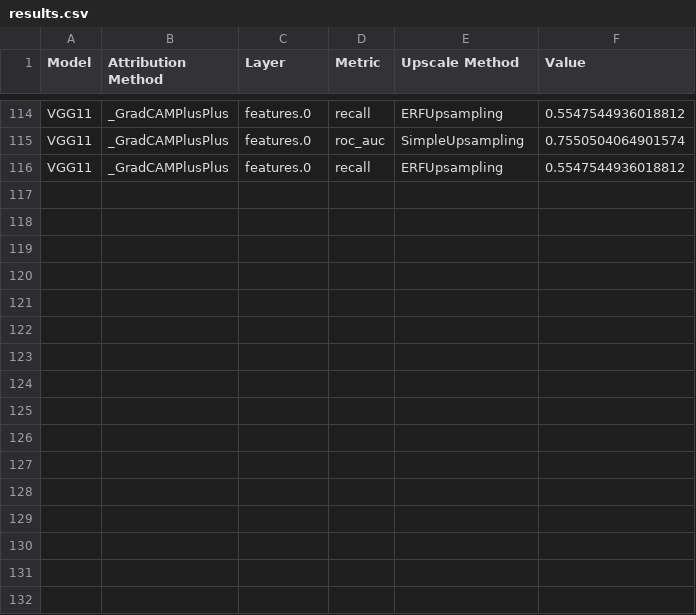
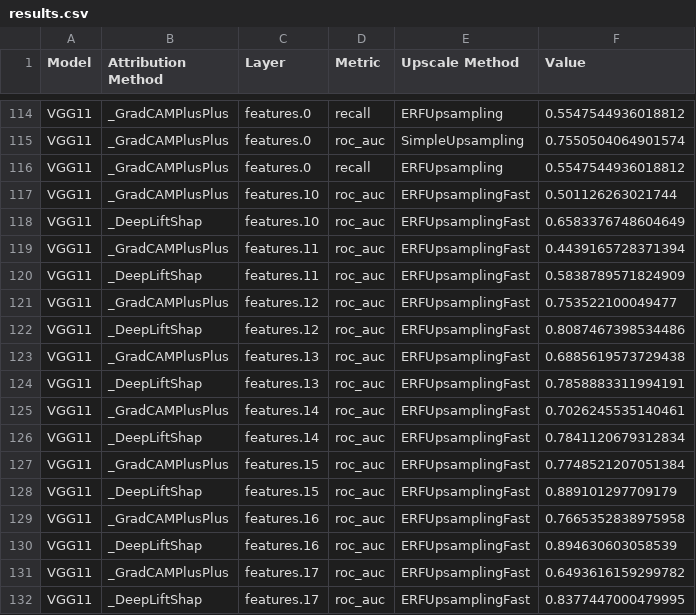
Before and after one commit to liuktc/ML4CV_XAI, a CSV file: results.csv, drawn as a sheet; only a part is shown, gaps mark what is left out; the diff names each change by its address in the sheet, - before the commit and + after, or states it on an @@ line.

```diff
--- a/results.csv
+++ b/results.csv
+row 117: VGG11 | _GradCAMPlusPlus | features.10 | roc_auc | ERFUpsamplingFast | 0.501126263021744
+row 118: VGG11 | _DeepLiftShap | features.10 | roc_auc | ERFUpsamplingFast | 0.6583376748604649
+row 119: VGG11 | _GradCAMPlusPlus | features.11 | roc_auc | ERFUpsamplingFast | 0.4439165728371394
+row 120: VGG11 | _DeepLiftShap | features.11 | roc_auc | ERFUpsamplingFast | 0.5838789571824909
+row 121: VGG11 | _GradCAMPlusPlus | features.12 | roc_auc | ERFUpsamplingFast | 0.753522100049477
+row 122: VGG11 | _DeepLiftShap | features.12 | roc_auc | ERFUpsamplingFast | 0.8087467398534486
+row 123: VGG11 | _GradCAMPlusPlus | features.13 | roc_auc | ERFUpsamplingFast | 0.6885619573729438
+row 124: VGG11 | _DeepLiftShap | features.13 | roc_auc | ERFUpsamplingFast | 0.7858883311994191
+row 125: VGG11 | _GradCAMPlusPlus | features.14 | roc_auc | ERFUpsamplingFast | 0.7026245535140461
+row 126: VGG11 | _DeepLiftShap | features.14 | roc_auc | ERFUpsamplingFast | 0.7841120679312834
+row 127: VGG11 | _GradCAMPlusPlus | features.15 | roc_auc | ERFUpsamplingFast | 0.7748521207051384
+row 128: VGG11 | _DeepLiftShap | features.15 | roc_auc | ERFUpsamplingFast | 0.889101297709179
+row 129: VGG11 | _GradCAMPlusPlus | features.16 | roc_auc | ERFUpsamplingFast | 0.7665352838975958
+row 130: VGG11 | _DeepLiftShap | features.16 | roc_auc | ERFUpsamplingFast | 0.894630603058539
+row 131: VGG11 | _GradCAMPlusPlus | features.17 | roc_auc | ERFUpsamplingFast | 0.6493616159299782
+row 132: VGG11 | _DeepLiftShap | features.17 | roc_auc | ERFUpsamplingFast | 0.8377447000479995
```
Also changed, not shown: 17 other files.
